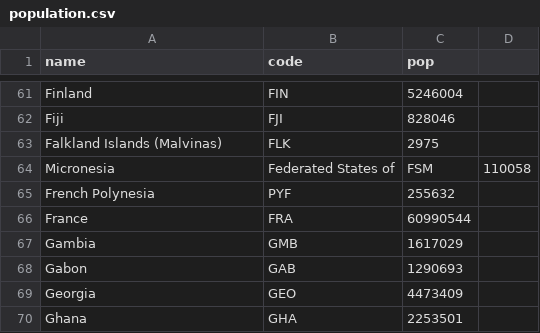
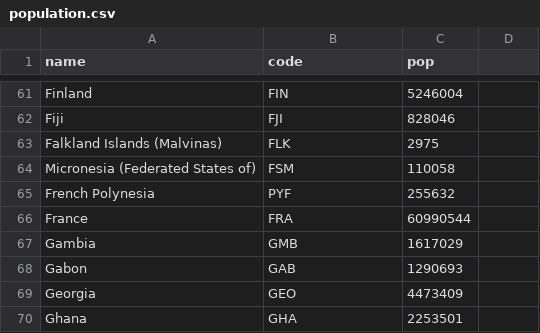
Before and after one commit to Mrizzuto/d3Files, a CSV file: population.csv, drawn as a sheet; only a part is shown, gaps mark what is left out.

Commit message:
Update population.csv

```diff
--- a/population.csv
+++ b/population.csv
@@ -63,3 +63,3 @@ Fiji,FJI,828046
 Falkland Islands (Malvinas),FLK,2975
-Micronesia, Federated States of,FSM,110058
+Micronesia (Federated States of),FSM,110058
 French Polynesia,PYF,255632
```
